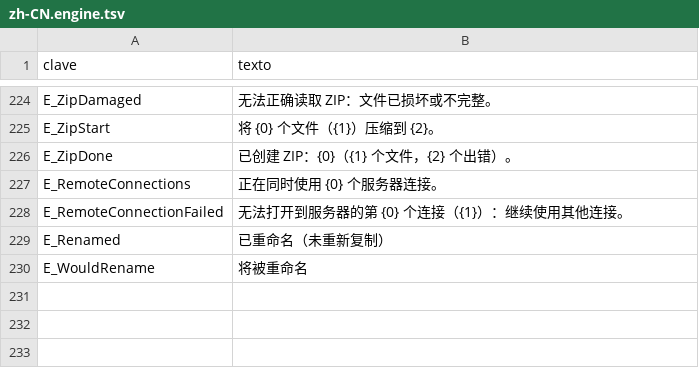
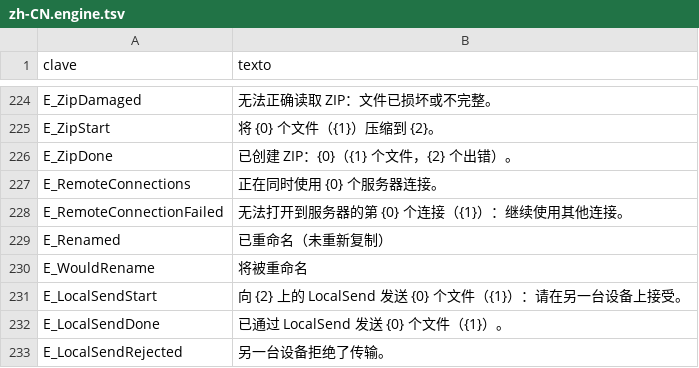
Before and after one commit to cbatista96/MegaCopier, a TSV file: tools/Strings/i18n/zh-CN.engine.tsv, drawn as a sheet; only a part is shown, gaps mark what is left out; the diff names each change by its address in the sheet, - before the commit and + after, or states it on an @@ line.

Commit message:
Enviar a móviles y equipos con LocalSend

```diff
--- a/tools/Strings/i18n/zh-CN.engine.tsv
+++ b/tools/Strings/i18n/zh-CN.engine.tsv
+row 231: E_LocalSendStart | 向 {2} 上的 LocalSend 发送 {0} 个文件（{1}）：请在另一台设备上接受。
+row 232: E_LocalSendDone | 已通过 LocalSend 发送 {0} 个文件（{1}）。
+row 233: E_LocalSendRejected | 另一台设备拒绝了传输。
```
Also changed, not shown: tools/Strings/i18n/de-DE.engine.tsv, tools/Strings/i18n/fr-FR.engine.tsv, 43 other files.
